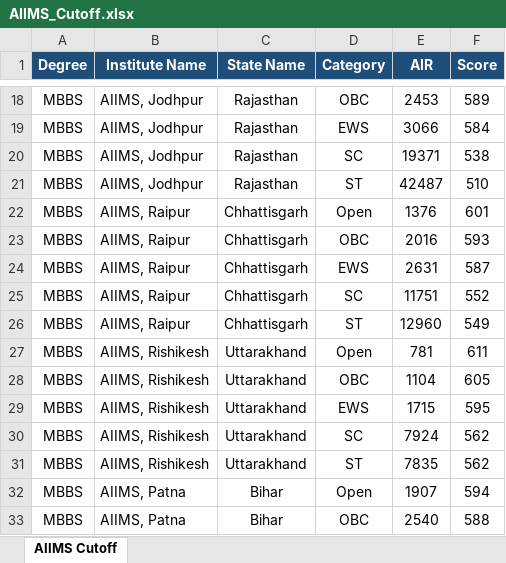
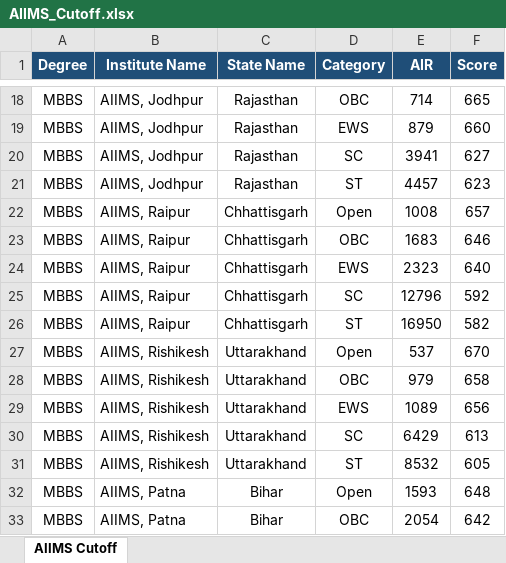
Before and after one commit to Radhesham87/Medical-Prediction, an Excel workbook: data/AIIMS_Cutoff.xlsx, sheet AIIMS Cutoff, drawn as a sheet; only a part is shown, gaps mark what is left out; values as stored, in another font and other column widths than the file's, no borders; the diff covers the shown part only; the diff names each change by its address in the sheet, - before the commit and + after, or states it on an @@ line.

```diff
--- a/data/AIIMS_Cutoff.xlsx (sheet AIIMS Cutoff)
+++ b/data/AIIMS_Cutoff.xlsx (sheet AIIMS Cutoff)
-E18 (AIR): 2453
+E18 (AIR): 714
-F18 (Score): 589
+F18 (Score): 665
-E19 (AIR): 3066
+E19 (AIR): 879
-F19 (Score): 584
+F19 (Score): 660
-E20 (AIR): 19371
+E20 (AIR): 3941
-F20 (Score): 538
+F20 (Score): 627
-E21 (AIR): 42487
+E21 (AIR): 4457
-F21 (Score): 510
+F21 (Score): 623
-E22 (AIR): 1376
+E22 (AIR): 1008
-F22 (Score): 601
+F22 (Score): 657
-E23 (AIR): 2016
+E23 (AIR): 1683
-F23 (Score): 593
+F23 (Score): 646
-E24 (AIR): 2631
+E24 (AIR): 2323
-F24 (Score): 587
+F24 (Score): 640
-E25 (AIR): 11751
+E25 (AIR): 12796
-F25 (Score): 552
+F25 (Score): 592
-E26 (AIR): 12960
+E26 (AIR): 16950
-F26 (Score): 549
+F26 (Score): 582
-E27 (AIR): 781
+E27 (AIR): 537
-F27 (Score): 611
+F27 (Score): 670
-E28 (AIR): 1104
+E28 (AIR): 979
-F28 (Score): 605
+F28 (Score): 658
-E29 (AIR): 1715
+E29 (AIR): 1089
-F29 (Score): 595
+F29 (Score): 656
-E30 (AIR): 7924
+E30 (AIR): 6429
-F30 (Score): 562
+F30 (Score): 613
-E31 (AIR): 7835
+E31 (AIR): 8532
-F31 (Score): 562
+F31 (Score): 605
-E32 (AIR): 1907
+E32 (AIR): 1593
-F32 (Score): 594
+F32 (Score): 648
-E33 (AIR): 2540
+E33 (AIR): 2054
-F33 (Score): 588
+F33 (Score): 642
```
Also changed, not shown: 288 edited cells elsewhere in this sheet, data/All_India_Cutoff.xlsx, data/Deemed_Cutoff.xlsx.
